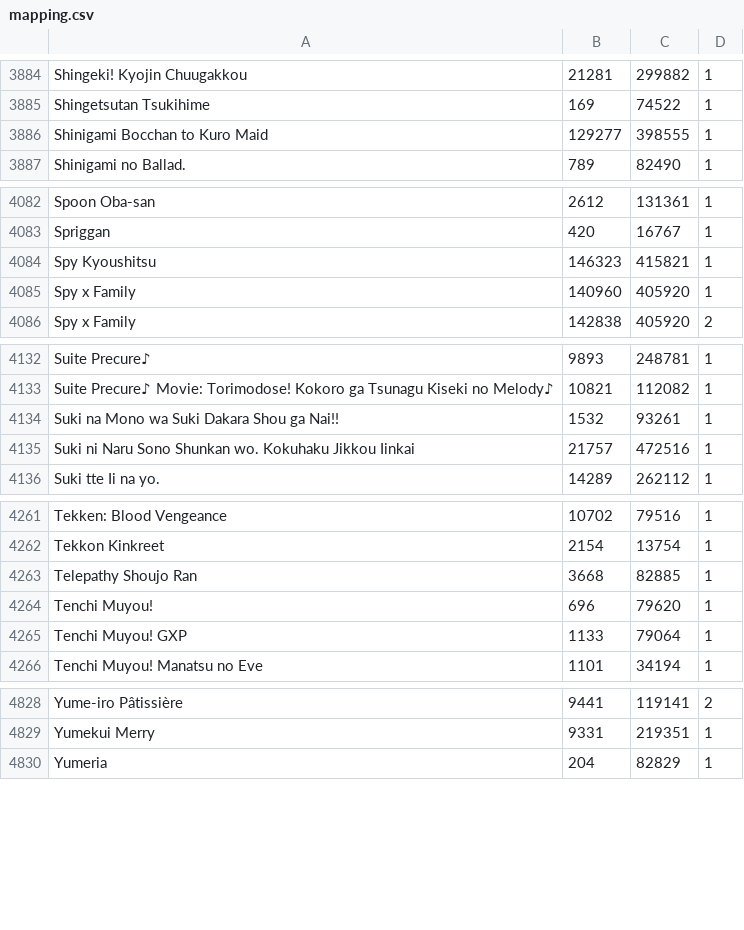
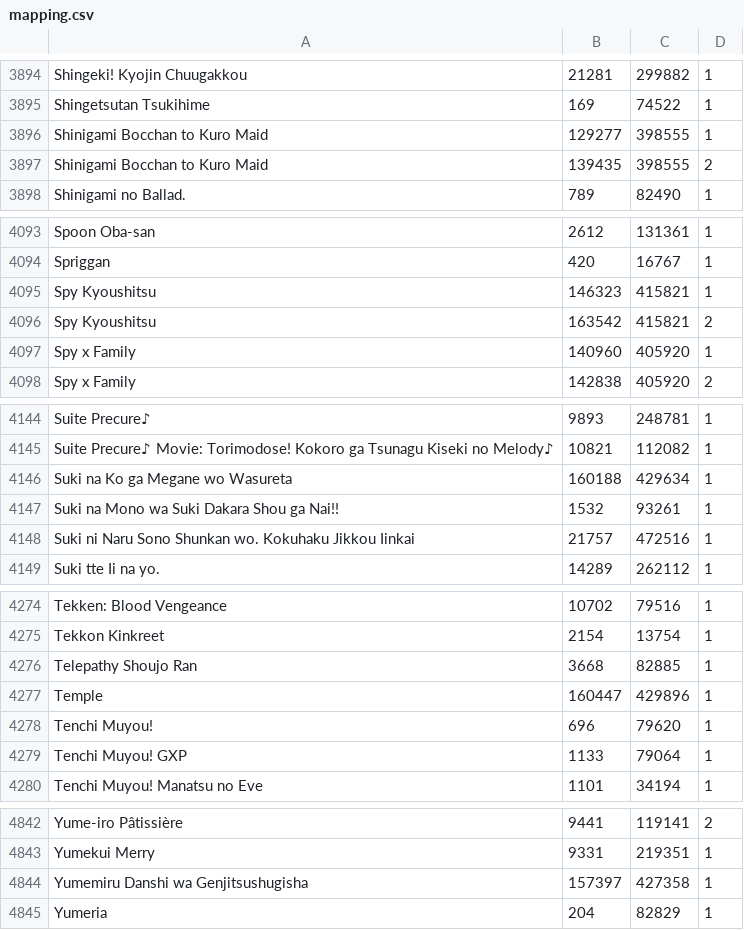
Before and after one commit to noggl/AniListToTVDB, a CSV file: mapping.csv, drawn as a sheet; only a part is shown, gaps mark what is left out; the diff covers the shown part only.

```diff
--- a/mapping.csv
+++ b/mapping.csv
@@ -3886,2 +3896,3 @@ Shingetsutan Tsukihime;169;74522;1
 Shinigami Bocchan to Kuro Maid;129277;398555;1
+Shinigami Bocchan to Kuro Maid;139435;398555;2
 Shinigami no Ballad.;789;82490;1
@@ -4084,2 +4095,3 @@ Spriggan;420;16767;1
 Spy Kyoushitsu;146323;415821;1
+Spy Kyoushitsu;163542;415821;2
 Spy x Family;140960;405920;1
@@ -4133,2 +4145,3 @@ Suite Precure♪;9893;248781;1
 Suite Precure♪ Movie: Torimodose! Kokoro ga Tsunagu Kiseki no Melody♪;10821;112082;1
+Suki na Ko ga Megane wo Wasureta;160188;429634;1
 Suki na Mono wa Suki Dakara Shou ga Nai!!;1532;93261;1
@@ -4263,2 +4276,3 @@ Tekkon Kinkreet;2154;13754;1
 Telepathy Shoujo Ran;3668;82885;1
+Temple;160447;429896;1
 Tenchi Muyou!;696;79620;1
@@ -4829,2 +4843,3 @@ Yume-iro Pâtissière;9441;119141;2
 Yumekui Merry;9331;219351;1
+Yumemiru Danshi wa Genjitsushugisha;157397;427358;1
 Yumeria;204;82829;1
```
Also changed, not shown: 11 added rows elsewhere in this file, 3 other files.
